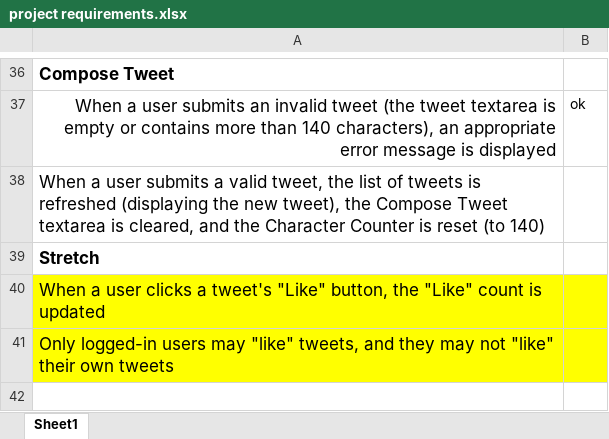
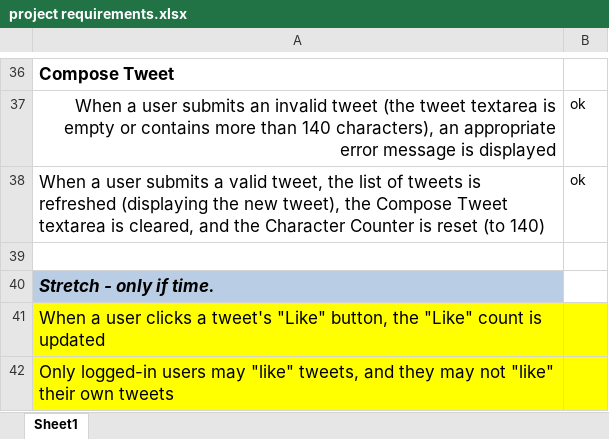
Before and after one commit to brandonstranzl/tweeter, an Excel workbook: project requirements.xlsx, sheet Sheet1, drawn as a sheet; only a part is shown, gaps mark what is left out; values as stored, in another font and other column widths than the file's, no borders; addresses are those after the commit; the diff names each change by its address in the sheet, - before the commit and + after, or states it on an @@ line.

Commit message:
final commit with list of project requirements

```diff
--- a/project requirements.xlsx (sheet Sheet1)
+++ b/project requirements.xlsx (sheet Sheet1)
-B38: (empty)
+B38: ok
+row 39: (empty)
-A40: Stretch
+A40: Stretch - only if time.
@@ A40 fill: none → #B9CDE5, italic: off → on @@
```
